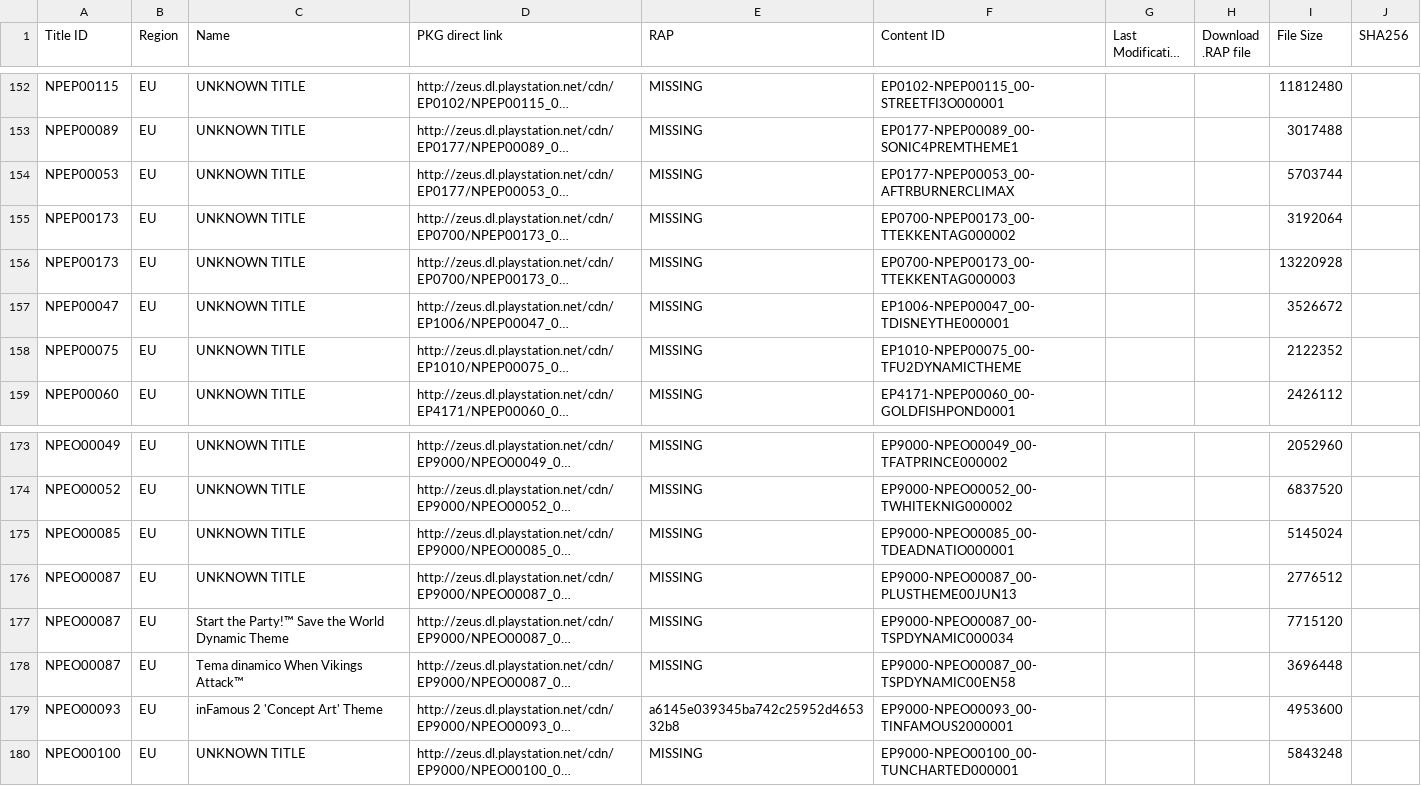
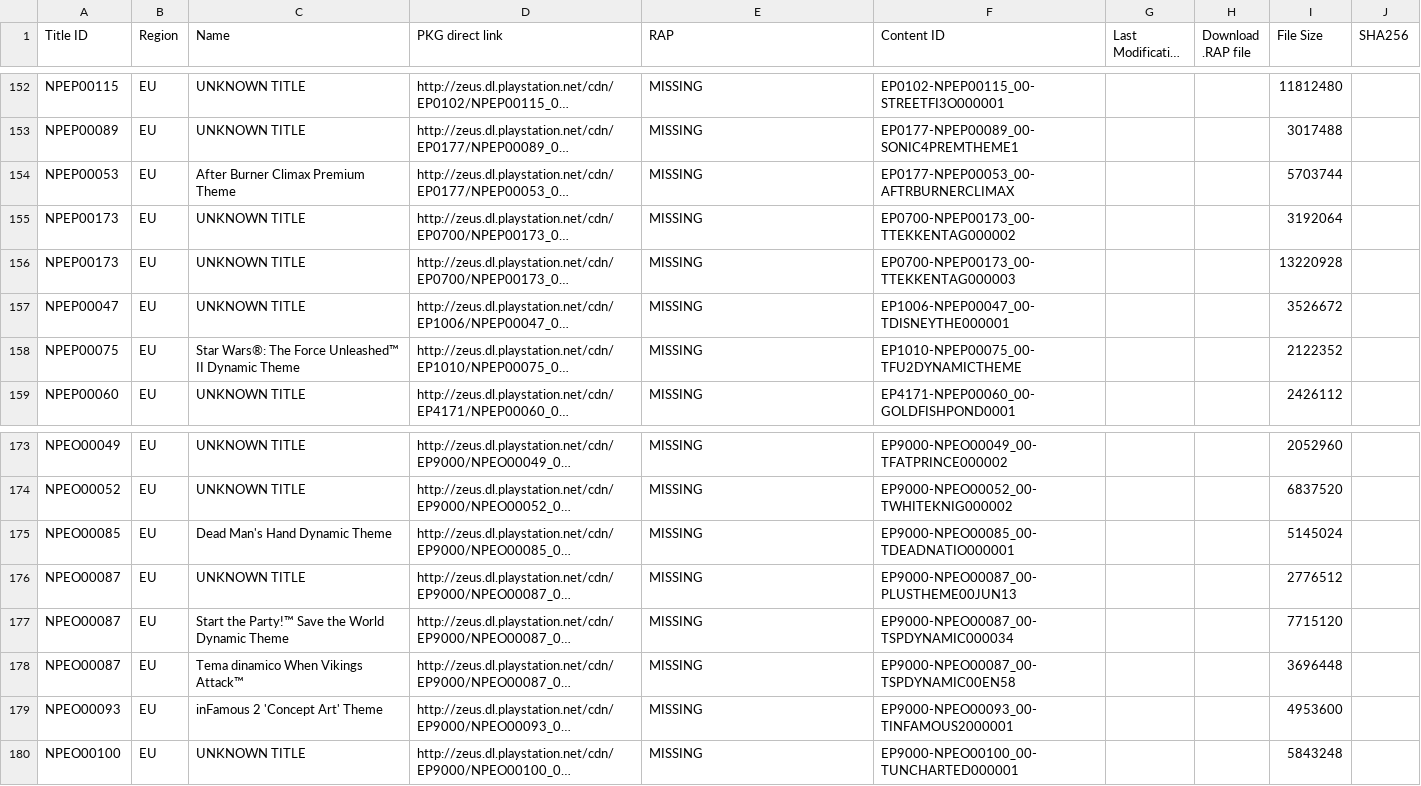
Before and after one commit to PS3-Pro/PSN-Content, a TSV file: resources/database/content/official/pending/themes.tsv, drawn as a sheet; only a part is shown, gaps mark what is left out; long unchanged cells end in …; the diff names each change by its address in the sheet, - before the commit and + after, or states it on an @@ line.

Commit message:
Auto-update: Synchronized with NoPayStation (Official & Pending)

```diff
--- a/resources/database/content/official/pending/themes.tsv
+++ b/resources/database/content/official/pending/themes.tsv
-C154 (Name): UNKNOWN TITLE
+C154 (Name): After Burner Climax Premium Theme
-C158 (Name): UNKNOWN TITLE
+C158 (Name): Star Wars®: The Force Unleashed™ II Dynamic Theme
-C175 (Name): UNKNOWN TITLE
+C175 (Name): Dead Man's Hand Dynamic Theme
-E179 (RAP): a6145e039345ba742c25952d465332b8
+E179 (RAP): MISSING
```
Also changed, not shown: resources/database/content/official/pending/avatars.tsv, resources/database/content/official/pending/games.tsv, 1 other file.
